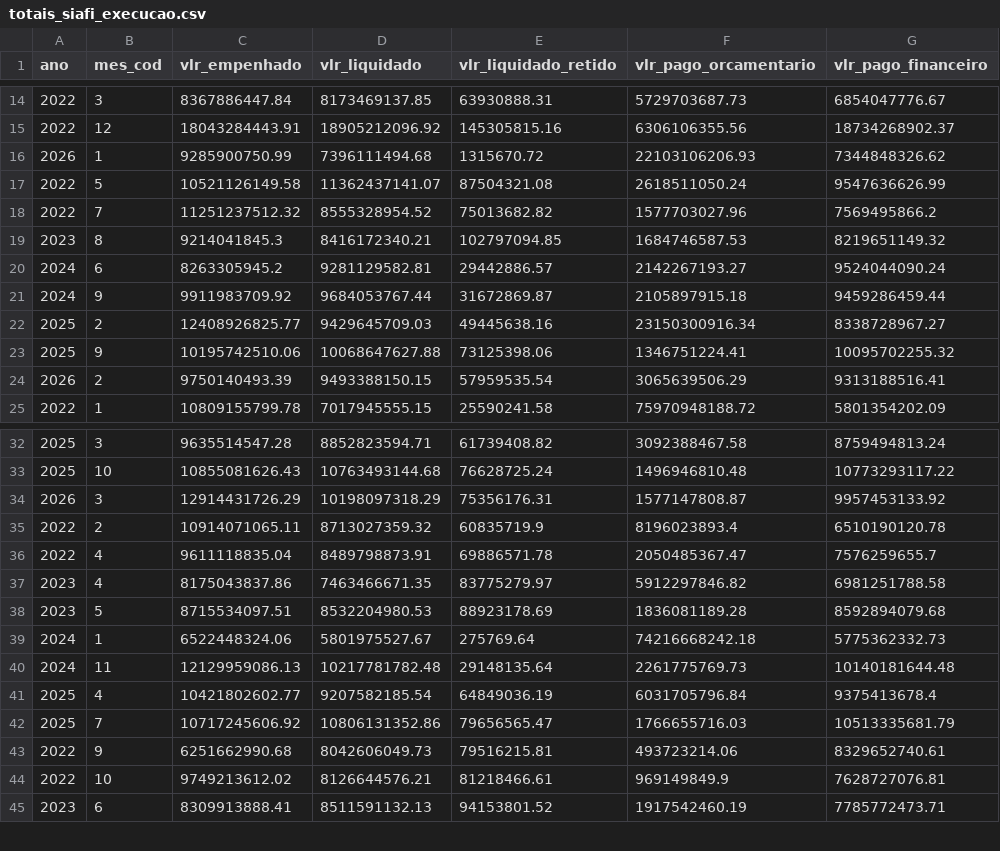
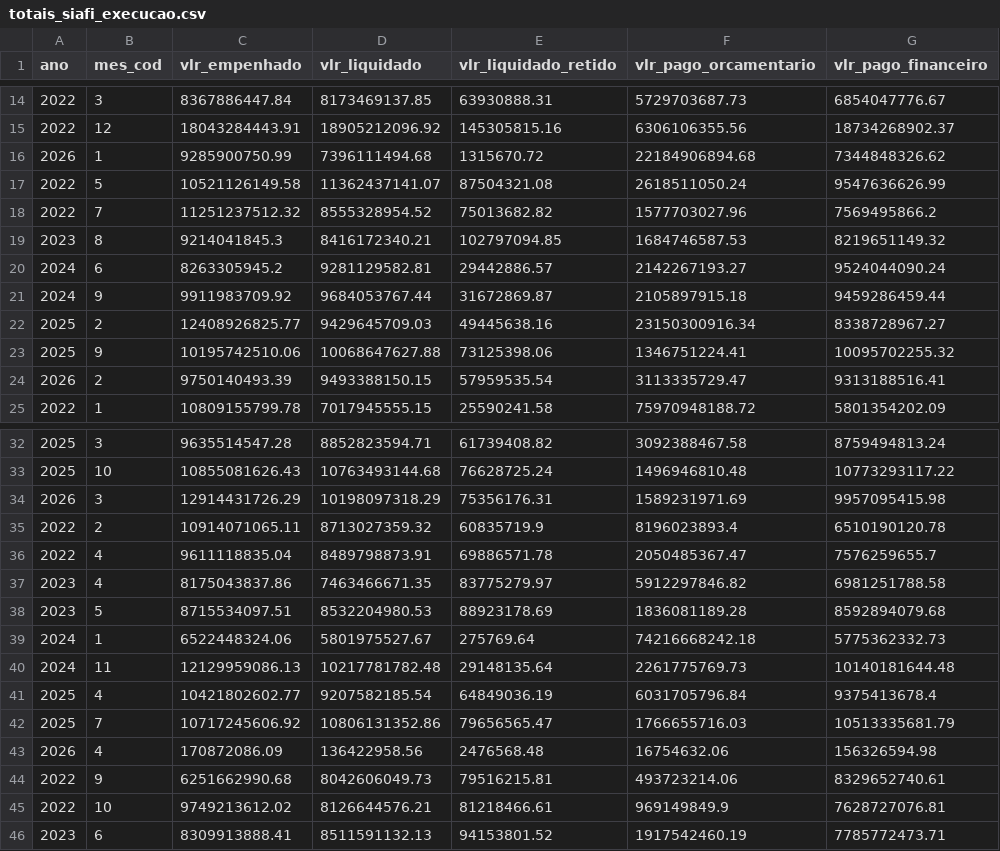
Before and after one commit to splor-mg/dados-totais-armazem-siafi, a CSV file: data/totais_siafi_execucao.csv, drawn as a sheet; only a part is shown, gaps mark what is left out.

```diff
--- a/data/totais_siafi_execucao.csv
+++ b/data/totais_siafi_execucao.csv
@@ -15,3 +15,3 @@ ano,mes_cod,vlr_empenhado,vlr_liquidado,vlr_liquidado_retido,vlr_pago_orcamentar
 2022,12,18043284443.91,18905212096.92,145305815.16,6306106355.56,18734268902.37
-2026,1,9285900750.99,7396111494.68,1315670.72,22103106206.93,7344848326.62
+2026,1,9285900750.99,7396111494.68,1315670.72,22184906894.68,7344848326.62
 2022,5,10521126149.58,11362437141.07,87504321.08,2618511050.24,9547636626.99
@@ -23,3 +23,3 @@ ano,mes_cod,vlr_empenhado,vlr_liquidado,vlr_liquidado_retido,vlr_pago_orcamentar
 2025,9,10195742510.06,10068647627.88,73125398.06,1346751224.41,10095702255.32
-2026,2,9750140493.39,9493388150.15,57959535.54,3065639506.29,9313188516.41
+2026,2,9750140493.39,9493388150.15,57959535.54,3113335729.47,9313188516.41
 2022,1,10809155799.78,7017945555.15,25590241.58,75970948188.72,5801354202.09
@@ -33,3 +33,3 @@ ano,mes_cod,vlr_empenhado,vlr_liquidado,vlr_liquidado_retido,vlr_pago_orcamentar
 2025,10,10855081626.43,10763493144.68,76628725.24,1496946810.48,10773293117.22
-2026,3,12914431726.29,10198097318.29,75356176.31,1577147808.87,9957453133.92
+2026,3,12914431726.29,10198097318.29,75356176.31,1589231971.69,9957095415.98
 2022,2,10914071065.11,8713027359.32,60835719.9,8196023893.4,6510190120.78
@@ -42,2 +42,3 @@ ano,mes_cod,vlr_empenhado,vlr_liquidado,vlr_liquidado_retido,vlr_pago_orcamentar
 2025,7,10717245606.92,10806131352.86,79656565.47,1766655716.03,10513335681.79
+2026,4,170872086.09,136422958.56,2476568.48,16754632.06,156326594.98
 2022,9,6251662990.68,8042606049.73,79516215.81,493723214.06,8329652740.61
```
Also changed, not shown: data-raw/totais_siafi_execucao_cota_current.csv, data-raw/totais_siafi_execucao_current.csv, 5 other files.
